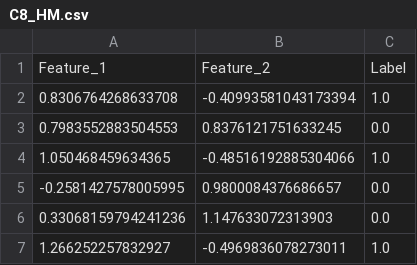
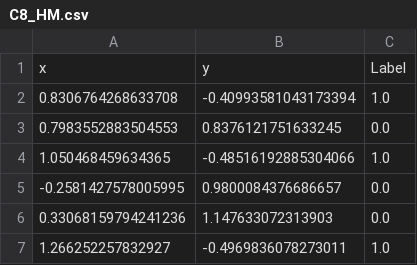
Before and after one commit to limin-liu-tw/datasets, a CSV file: C8_HM.csv, drawn as a sheet; only a part is shown; removed rows and columns are numbered as before the commit, all else as after; the diff names each change by its address in the sheet, - before the commit and + after, or states it on an @@ line.

Commit message:
Update C8_HM.csv

```diff
--- a/C8_HM.csv
+++ b/C8_HM.csv
-row 1: Feature_1 | Feature_2 | Label
+row 1: x | y | Label
```
